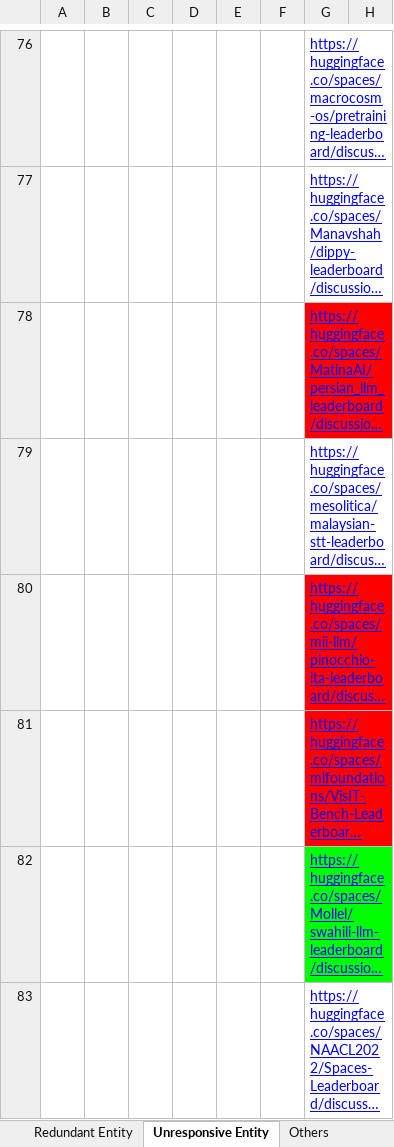
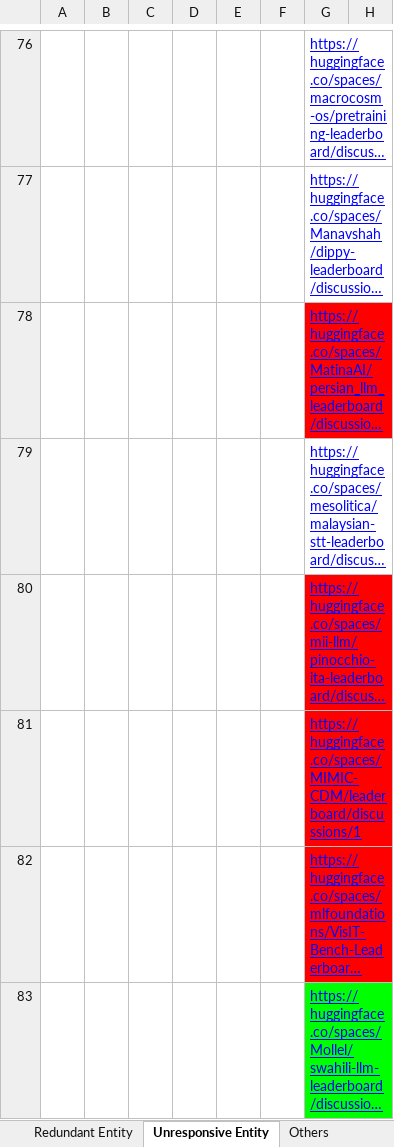
Before and after one commit to zhimin-z/Foundation-Model-Leaderboard-Survey, an Excel workbook: result/Foundation Model Leaderboards.xlsx, sheet Unresponsive Entity, drawn as a sheet; only a part is shown, gaps mark what is left out; the shorter side is filled out with more unchanged rows; long unchanged cells end in …; values as stored, in another font and other column widths than the file's, no borders; charts and pictures not drawn; the diff names each change by its address in the sheet, - before the commit and + after, or states it on an @@ line.

```diff
--- a/result/Foundation Model Leaderboards.xlsx (sheet Unresponsive Entity)
+++ b/result/Foundation Model Leaderboards.xlsx (sheet Unresponsive Entity)
+row 81:  |  |  |  |  |  | https://huggingface.co/spaces/MIMIC-CDM/leaderboard/discussions/1
```
Also changed, not shown: sheet Others, 1 other file.
